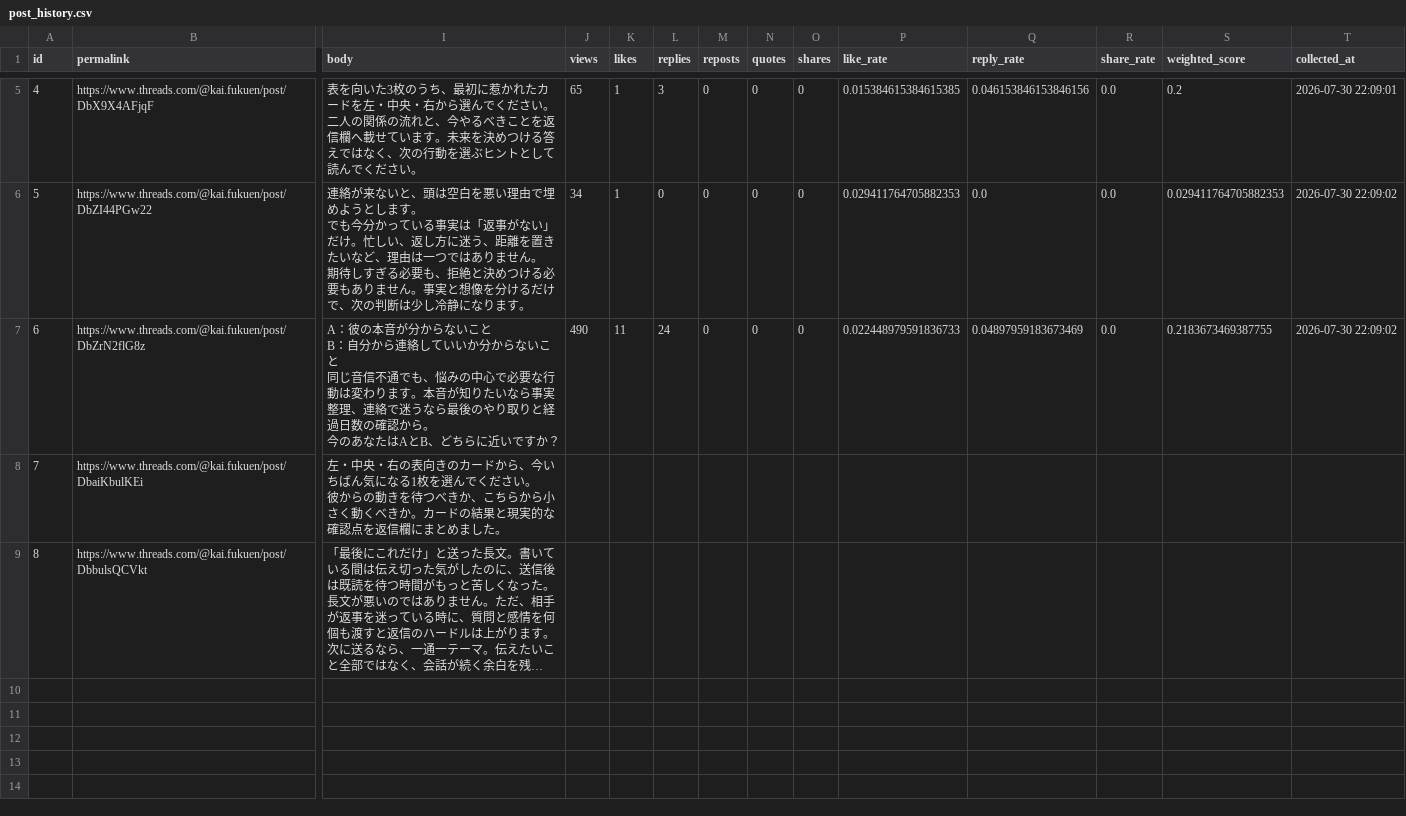
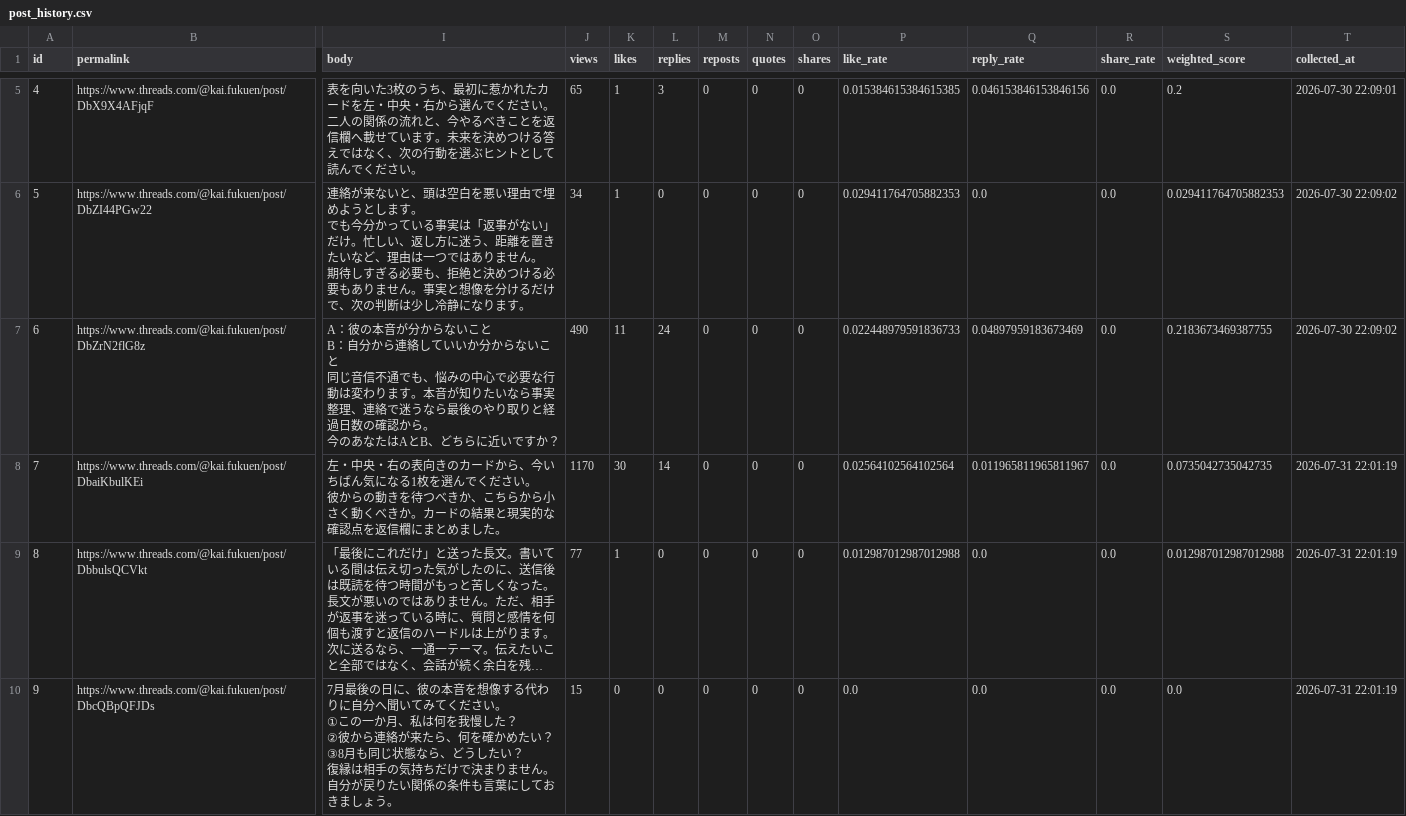
Before and after one commit to c2081540-commits/kai-threads-automation, a CSV file: data/post_history.csv, drawn as a sheet; only a part is shown, gaps mark what is left out; long unchanged cells end in …; rows hold the shown columns only; ↵ is a line break in a cell; the diff covers the shown part only; the diff names each change by its address in the sheet, - before the commit and + after, or states it on an @@ line.

```diff
--- a/data/post_history.csv
+++ b/data/post_history.csv
-J8 (views): (empty)
+J8 (views): 1170
-K8 (likes): (empty)
+K8 (likes): 30
-L8 (replies): (empty)
+L8 (replies): 14
-M8:M9 (reposts): (empty)
+M8:M9 (reposts): 0
-N8:N9 (quotes): (empty)
+N8:N9 (quotes): 0
-O8:O9 (shares): (empty)
+O8:O9 (shares): 0
-P8 (like_rate): (empty)
+P8 (like_rate): 0.02564102564102564
-Q8 (reply_rate): (empty)
+Q8 (reply_rate): 0.011965811965811967
-R8:R9 (share_rate): (empty)
+R8:R9 (share_rate): 0.0
-S8 (weighted_score): (empty)
+S8 (weighted_score): 0.0735042735042735
-T8:T9 (collected_at): (empty)
+T8:T9 (collected_at): 2026-07-31 22:01:19
-J9 (views): (empty)
+J9 (views): 77
-K9 (likes): (empty)
+K9 (likes): 1
-L9 (replies): (empty)
+L9 (replies): 0
-P9 (like_rate): (empty)
+P9 (like_rate): 0.012987012987012988
-Q9 (reply_rate): (empty)
+Q9 (reply_rate): 0.0
-S9 (weighted_score): (empty)
+S9 (weighted_score): 0.012987012987012988
+row 10: 9 | https://www.threads.com/@kai.fukuen/post/DbcQBpQFJDs | 7月最後の日に、彼の本音を想像する代わりに自分へ聞いてみてください。 ↵ ①この一か月、私は何を我慢した？ ↵ ②彼から連絡が来たら、何を確かめたい？ ↵ ③8月も同じ状態なら、どうしたい？ ↵ 復縁は相手の気持ちだけで決まりません。自分が戻りたい関係の条件も言葉にしておきましょう。 | 15 | 0 | 0 | 0 | 0 | 0 | 0.0 | 0.0 | 0.0 | 0.0 | 2026-07-31 22:01:19
```
Also changed, not shown: 2 added rows elsewhere in this file, 2 other files.
